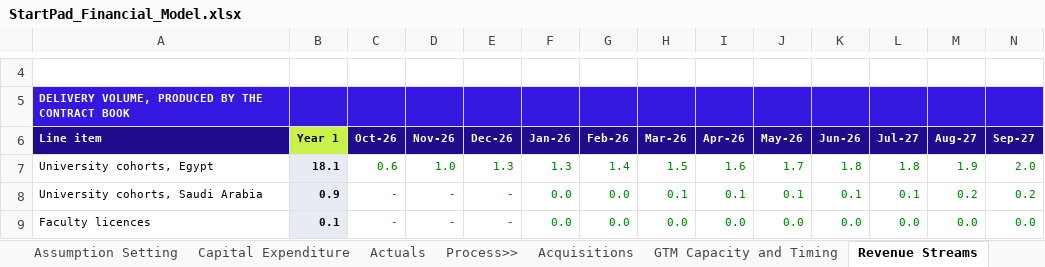
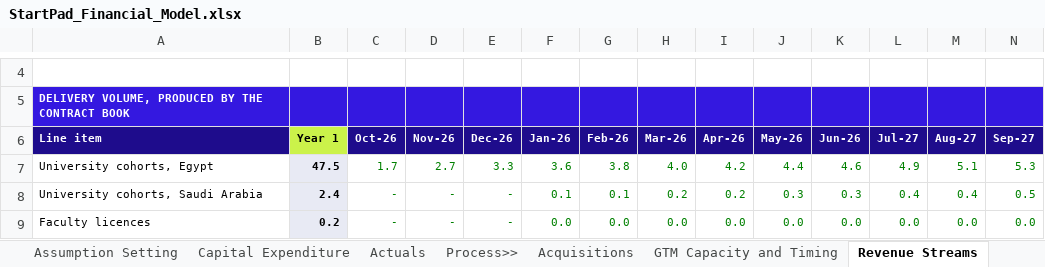
Before and after one commit to AbdelrhmanSoliman96/Abdelrhman-Soliman, an Excel workbook: output/StartPad_Financial_Model.xlsx, sheet Revenue Streams, drawn as a sheet; only a part is shown, gaps mark what is left out; values as stored, in another font and other column widths than the file's, no borders; the diff covers the shown part only; the diff names each change by its address in the sheet, - before the commit and + after, or states it on an @@ line.

```diff
--- a/output/StartPad_Financial_Model.xlsx (sheet Revenue Streams)
+++ b/output/StartPad_Financial_Model.xlsx (sheet Revenue Streams)
-B7 (Year 1): 18.1
+B7 (Year 1): 47.5
-C7 (Oct-26): 0.6
+C7 (Oct-26): 1.7
-D7 (Nov-26): 1.0
+D7 (Nov-26): 2.7
-E7 (Dec-26): 1.3
+E7 (Dec-26): 3.3
-F7 (Jan-26): 1.3
+F7 (Jan-26): 3.6
-G7 (Feb-26): 1.4
+G7 (Feb-26): 3.8
-H7 (Mar-26): 1.5
+H7 (Mar-26): 4.0
-I7 (Apr-26): 1.6
+I7 (Apr-26): 4.2
-J7 (May-26): 1.7
+J7 (May-26): 4.4
-K7 (Jun-26): 1.8
+K7 (Jun-26): 4.6
-L7 (Jul-27): 1.8
+L7 (Jul-27): 4.9
-M7 (Aug-27): 1.9
+M7 (Aug-27): 5.1
-N7 (Sep-27): 2.0
+N7 (Sep-27): 5.3
-B8 (Year 1): 0.9
+B8 (Year 1): 2.4
-F8 (Jan-26): 0.0
+F8 (Jan-26): 0.1
-G8 (Feb-26): 0.0
+G8 (Feb-26): 0.1
-H8 (Mar-26): 0.1
+H8 (Mar-26): 0.2
-I8 (Apr-26): 0.1
+I8 (Apr-26): 0.2
-J8 (May-26): 0.1
+J8 (May-26): 0.3
-K8 (Jun-26): 0.1
+K8 (Jun-26): 0.3
-L8 (Jul-27): 0.1
+L8 (Jul-27): 0.4
-M8 (Aug-27): 0.2
+M8 (Aug-27): 0.4
-N8 (Sep-27): 0.2
+N8 (Sep-27): 0.5
-B9 (Year 1): 0.1
+B9 (Year 1): 0.2
```
Also changed, not shown: 1 added row, 1 removed row and 295 edited cells elsewhere in this sheet, sheet Cash Flow Statement, sheet Expenses, sheet Acquisitions, sheet Actuals, sheet Total Revenue, sheet GTM Capacity and Timing, 10 more sheets, hidden cells, charts or pictures, 19 other files.
